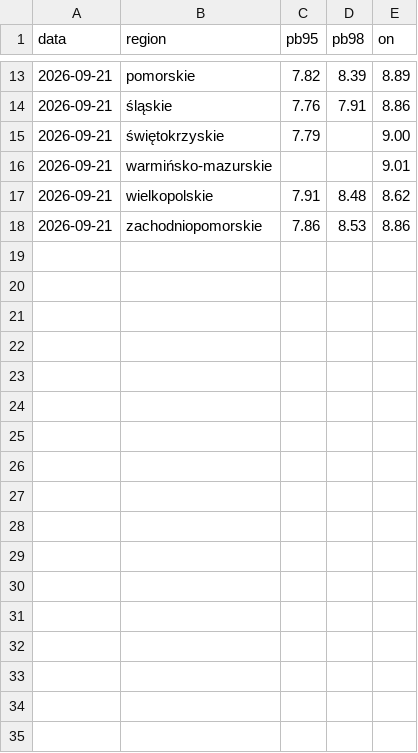
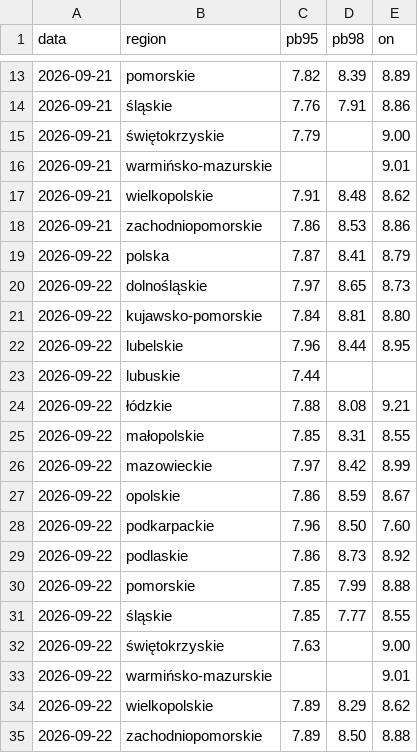
Before and after one commit to bczarnecki-beep/scrypt_paliwa, a CSV file: historia.csv, drawn as a sheet; only a part is shown, gaps mark what is left out; the diff names each change by its address in the sheet, - before the commit and + after, or states it on an @@ line.

```diff
--- a/historia.csv
+++ b/historia.csv
+row 19: 2026-09-22 | polska | 7.87 | 8.41 | 8.79
+row 20: 2026-09-22 | dolnośląskie | 7.97 | 8.65 | 8.73
+row 21: 2026-09-22 | kujawsko-pomorskie | 7.84 | 8.81 | 8.80
+row 22: 2026-09-22 | lubelskie | 7.96 | 8.44 | 8.95
+row 23: 2026-09-22 | lubuskie | 7.44
+row 24: 2026-09-22 | łódzkie | 7.88 | 8.08 | 9.21
+row 25: 2026-09-22 | małopolskie | 7.85 | 8.31 | 8.55
+row 26: 2026-09-22 | mazowieckie | 7.97 | 8.42 | 8.99
+row 27: 2026-09-22 | opolskie | 7.86 | 8.59 | 8.67
+row 28: 2026-09-22 | podkarpackie | 7.96 | 8.50 | 7.60
+row 29: 2026-09-22 | podlaskie | 7.86 | 8.73 | 8.92
+row 30: 2026-09-22 | pomorskie | 7.85 | 7.99 | 8.88
+row 31: 2026-09-22 | śląskie | 7.85 | 7.77 | 8.55
+row 32: 2026-09-22 | świętokrzyskie | 7.63 |  | 9.00
+row 33: 2026-09-22 | warmińsko-mazurskie |  |  | 9.01
+row 34: 2026-09-22 | wielkopolskie | 7.89 | 8.29 | 8.62
+row 35: 2026-09-22 | zachodniopomorskie | 7.89 | 8.50 | 8.88
```
Also changed, not shown: 1 other file.
